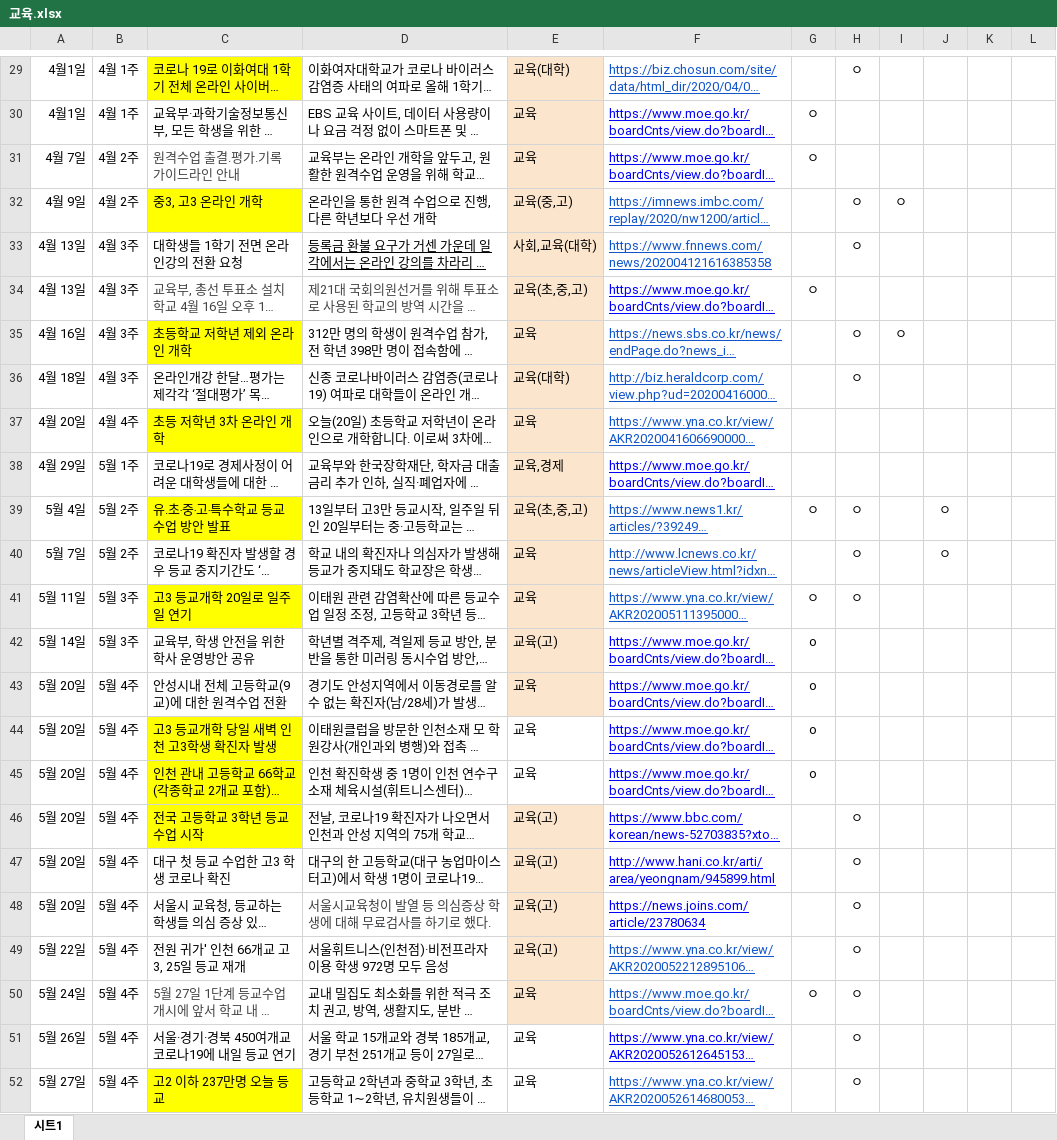
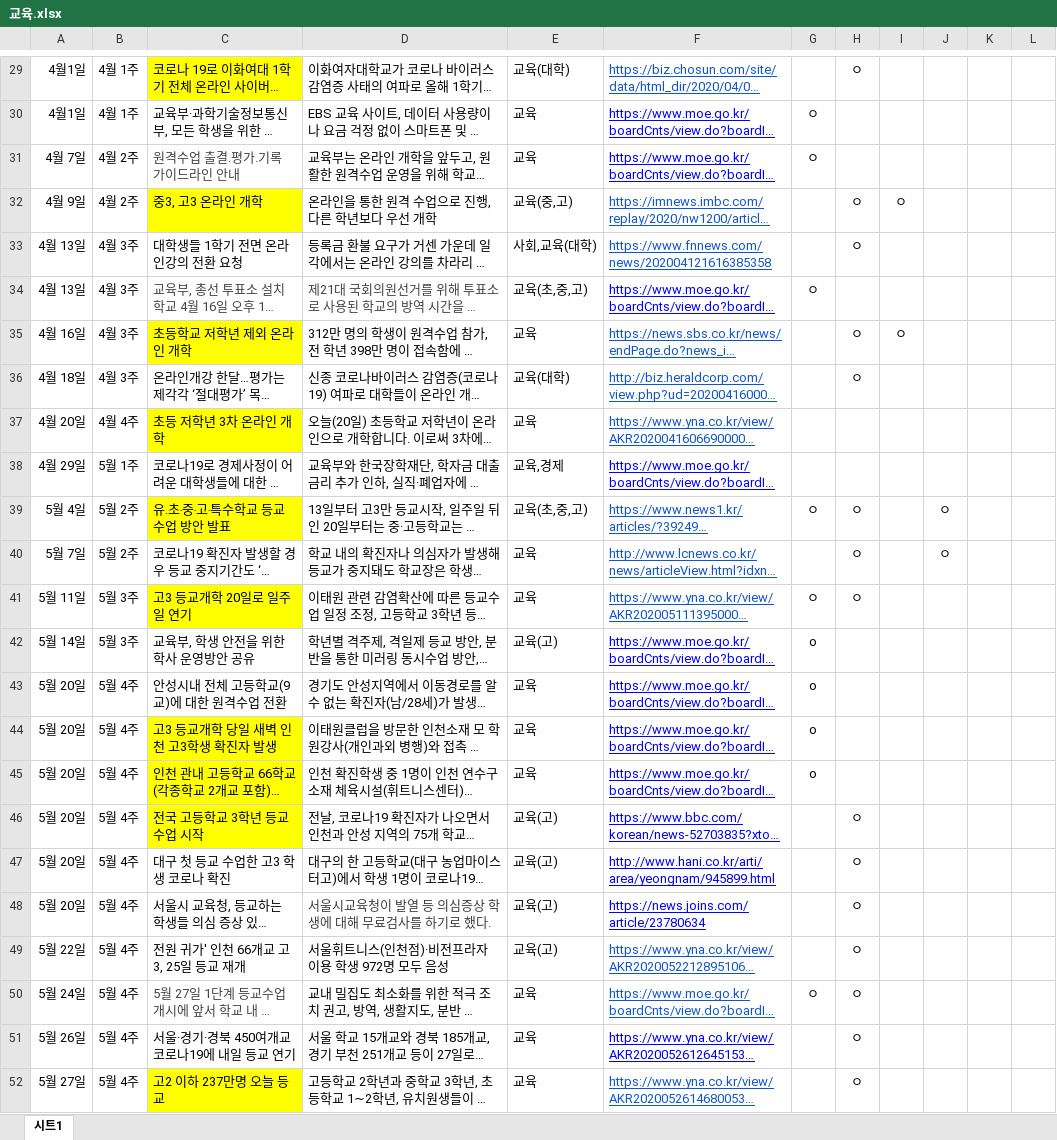
Before and after one commit to Open-Knowledge-Korea/covid-19-our-memory, an Excel workbook: data/news/교육.xlsx, sheet 시트1, drawn as a sheet; only a part is shown, gaps mark what is left out; long unchanged cells end in …; values as stored, in another font and other column widths than the file's, no borders; the diff covers the shown part only; the diff names each change by its address in the sheet, - before the commit and + after, or states it on an @@ line.

```diff
--- a/data/news/교육.xlsx (sheet 시트1)
+++ b/data/news/교육.xlsx (sheet 시트1)
-E29:E43 fill: #FCE5CD
+E29:E43 fill: none
-D33 underline: on
+D33 underline: off
-E46:E50 fill: #FCE5CD
+E46:E50 fill: none
```
Also changed, not shown: cell formats elsewhere in this sheet.
